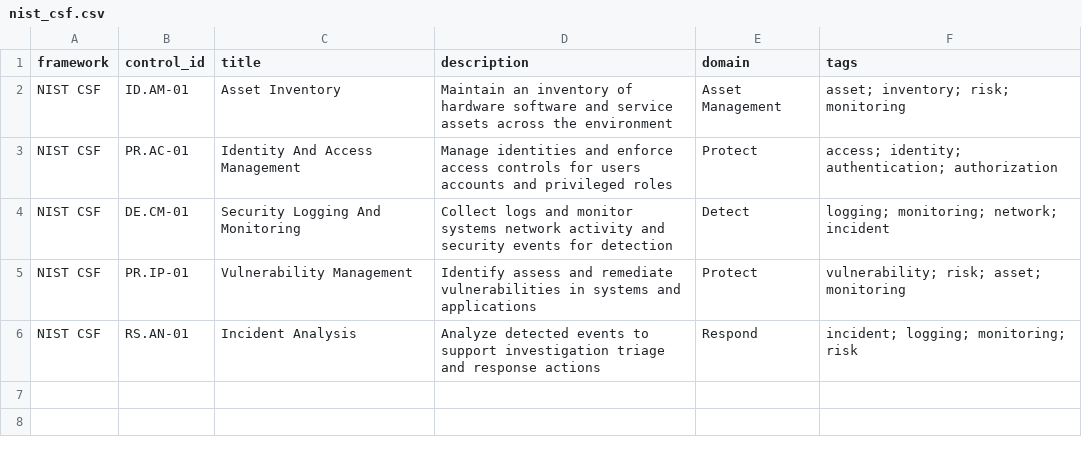
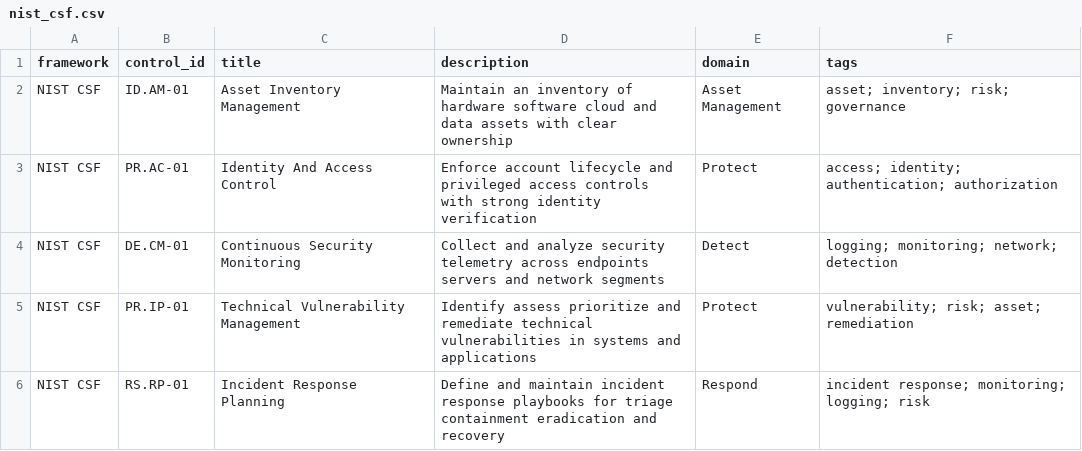
Before and after one commit to nareshkumar-boga/security_controls_crosswalk, a CSV file: data/nist_csf.csv, drawn as a sheet.

```diff
--- a/data/nist_csf.csv
+++ b/data/nist_csf.csv
@@ -1,6 +1,6 @@
 framework,control_id,title,description,domain,tags
-NIST CSF,ID.AM-01,Asset Inventory,Maintain an inventory of hardware software and service assets across the environment,Asset Management,asset; inventory; risk; monitoring
-NIST CSF,PR.AC-01,Identity And Access Management,Manage identities and enforce access controls for users accounts and privileged roles,Protect,access; identity; authentication; authorization
-NIST CSF,DE.CM-01,Security Logging And Monitoring,Collect logs and monitor systems network activity and security events for detection,Detect,logging; monitoring; network; incident
-NIST CSF,PR.IP-01,Vulnerability Management,Identify assess and remediate vulnerabilities in systems and applications,Protect,vulnerability; risk; asset; monitoring
-NIST CSF,RS.AN-01,Incident Analysis,Analyze detected events to support investigation triage and response actions,Respond,incident; logging; monitoring; risk
+NIST CSF,ID.AM-01,Asset Inventory Management,Maintain an inventory of hardware software cloud and data assets with clear ownership,Asset Management,asset; inventory; risk; governance
+NIST CSF,PR.AC-01,Identity And Access Control,Enforce account lifecycle and privileged access controls with strong identity verification,Protect,access; identity; authentication; authorization
+NIST CSF,DE.CM-01,Continuous Security Monitoring,Collect and analyze security telemetry across endpoints servers and network segments,Detect,logging; monitoring; network; detection
+NIST CSF,PR.IP-01,Technical Vulnerability Management,Identify assess prioritize and remediate technical vulnerabilities in systems and applications,Protect,vulnerability; risk; asset; remediation
+NIST CSF,RS.RP-01,Incident Response Planning,Define and maintain incident response playbooks for triage containment eradication and recovery,Respond,incident response; monitoring; logging; risk
```
Also changed, not shown: data/iso27001.csv, 9 other files.
